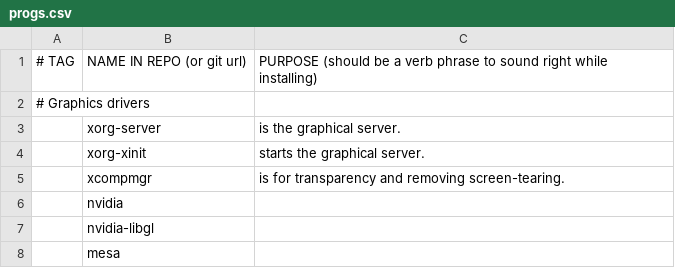
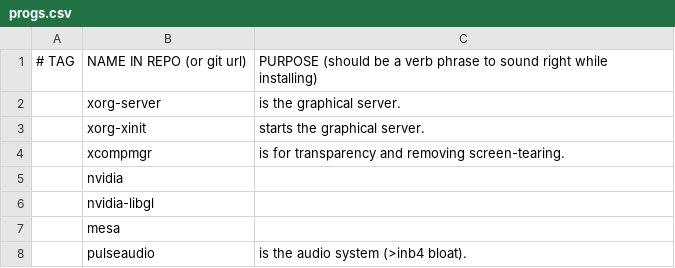
Before and after one commit to aar015/config-repo, a CSV file: .install/progs.csv, drawn as a sheet; only a part is shown; the shorter side is filled out with more unchanged rows; the diff covers the shown part only; the diff names each change by its address in the sheet, - before the commit and + after, or states it on an @@ line.

```diff
--- a/.install/progs.csv
+++ b/.install/progs.csv
-row 2: # Graphics drivers
```
Also changed, not shown: 8 removed rows and 1 edited cell elsewhere in this file, 2 other files.
